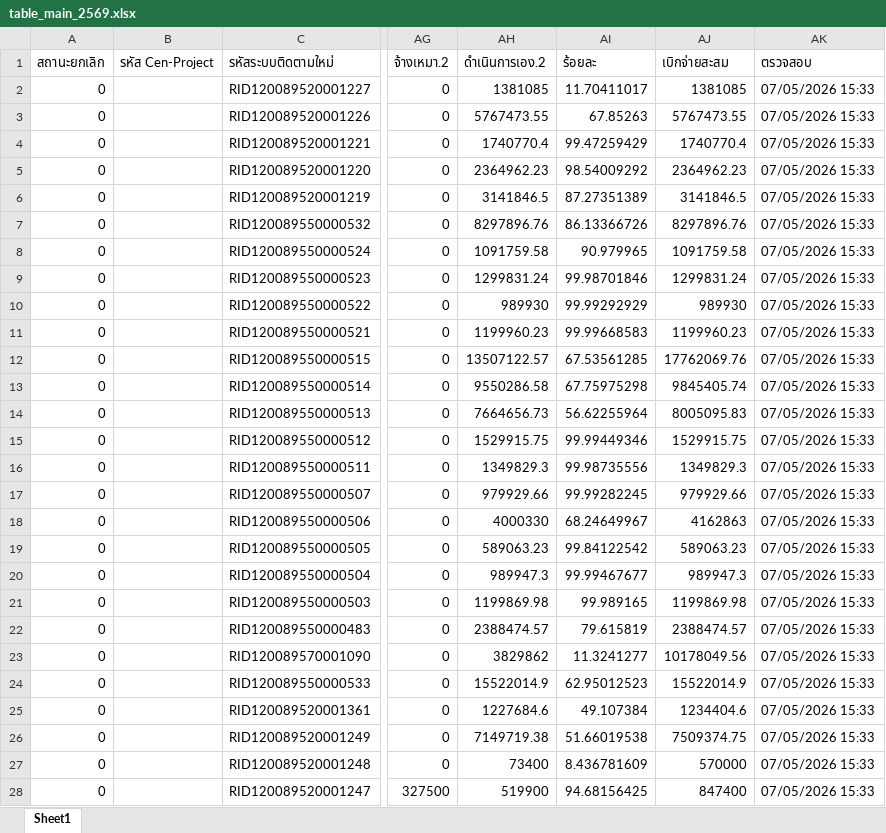
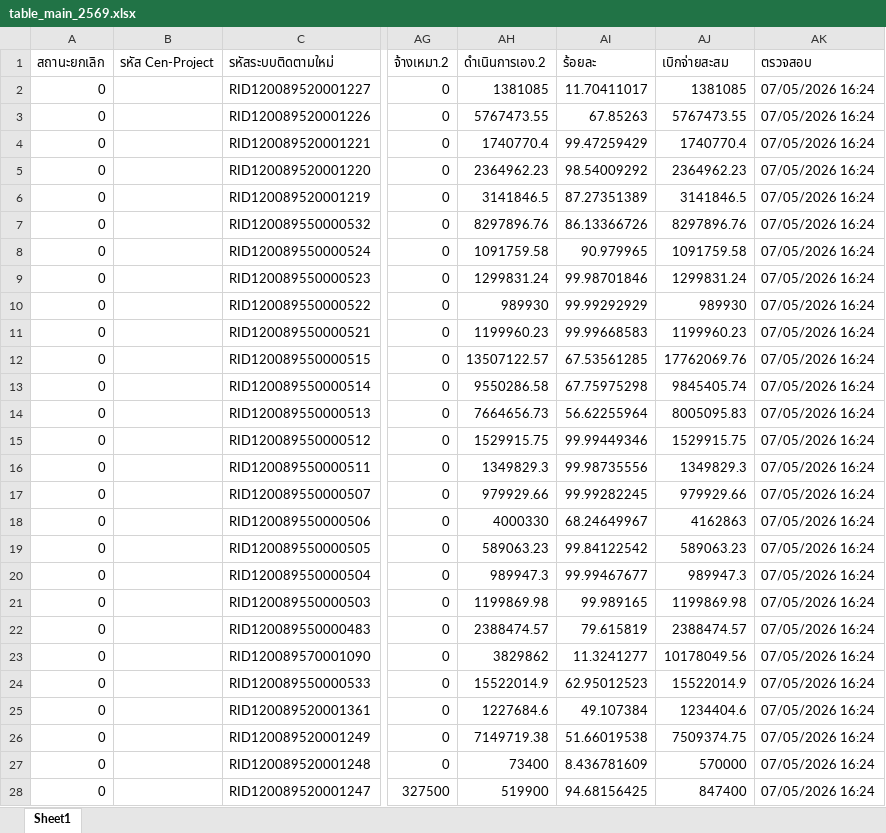
Before and after one commit to constantcmu/selenium_cenproject, an Excel workbook: disbursement_system/table_main_2569.xlsx, sheet Sheet1, drawn as a sheet; only a part is shown, gaps mark what is left out; values as stored, in another font and other column widths than the file's, no borders; the diff covers the shown part only; the diff names each change by its address in the sheet, - before the commit and + after, or states it on an @@ line.

```diff
--- a/disbursement_system/table_main_2569.xlsx (sheet Sheet1)
+++ b/disbursement_system/table_main_2569.xlsx (sheet Sheet1)
-AK2:AK28 (ตรวจสอบ): 07/05/2026 15:33
+AK2:AK28 (ตรวจสอบ): 07/05/2026 16:24
```
Also changed, not shown: 384 edited cells elsewhere in this sheet, 4 other files.
